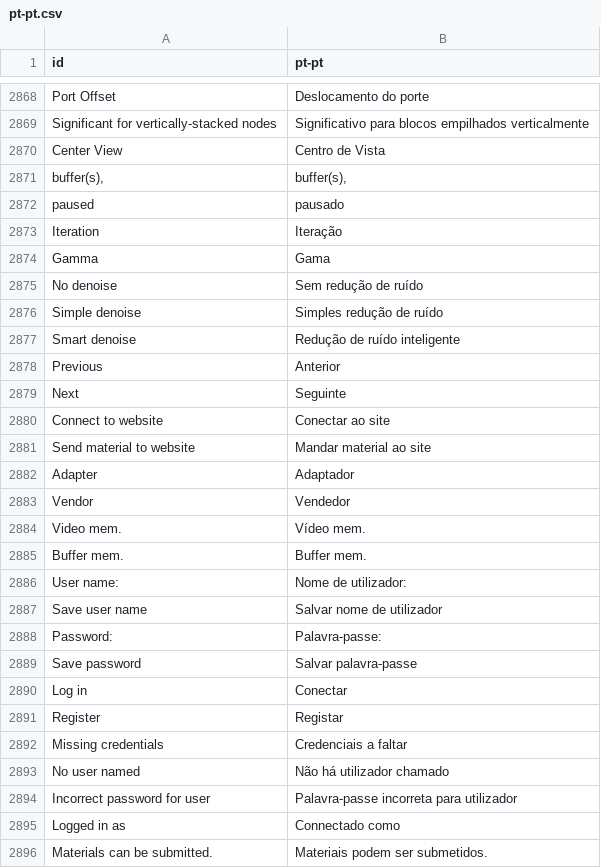
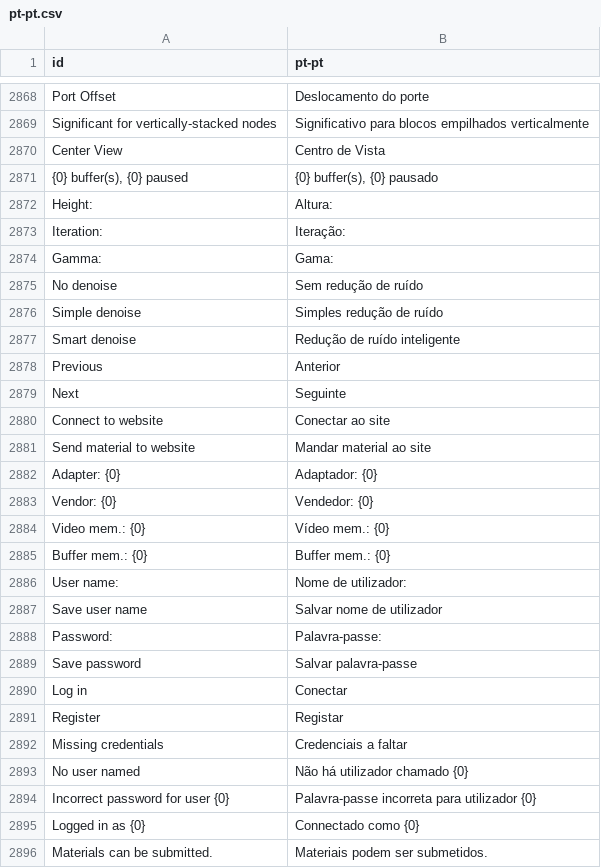
Before and after one commit to Ruyeex/Material-Maker-Translation-pt-pt, a CSV file: pt-pt.csv, drawn as a sheet; only a part is shown, gaps mark what is left out.

Commit message:
Update pt-pt.csv

```diff
--- a/pt-pt.csv
+++ b/pt-pt.csv
@@ -2870,6 +2870,6 @@ Significant for vertically-stacked nodes|Significativo para blocos empilhados ve
 Center View|Centro de Vista
- buffer(s),| buffer(s),
- paused| pausado
-Iteration|Iteração
-Gamma|Gama
+{0} buffer(s), {0} paused|{0} buffer(s), {0} pausado
+Height:|Altura:
+Iteration:|Iteração:
+Gamma:|Gama:
 No denoise|Sem redução de ruído
@@ -2881,6 +2881,6 @@ Connect to website|Conectar ao site
 Send material to website|Mandar material ao site
-Adapter|Adaptador
-Vendor|Vendedor
-Video mem.|Vídeo mem.
-Buffer mem.|Buffer mem.
+Adapter: {0}|Adaptador: {0}
+Vendor: {0}|Vendedor: {0}
+Video mem.: {0}|Vídeo mem.: {0}
+Buffer mem.: {0}|Buffer mem.: {0}
 User name:|Nome de utilizador:
@@ -2892,5 +2892,5 @@ Register|Registar
 Missing credentials|Credenciais a faltar
-No user named |Não há utilizador chamado
-Incorrect password for user |Palavra-passe incorreta para utilizador
-Logged in as |Connectado como
+No user named |Não há utilizador chamado {0}
+Incorrect password for user {0}|Palavra-passe incorreta para utilizador {0}
+Logged in as {0}|Connectado como {0}
 Materials can be submitted.|Materiais podem ser submetidos.
```
